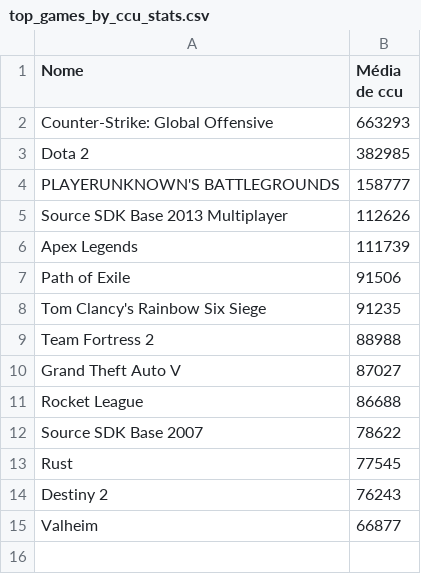
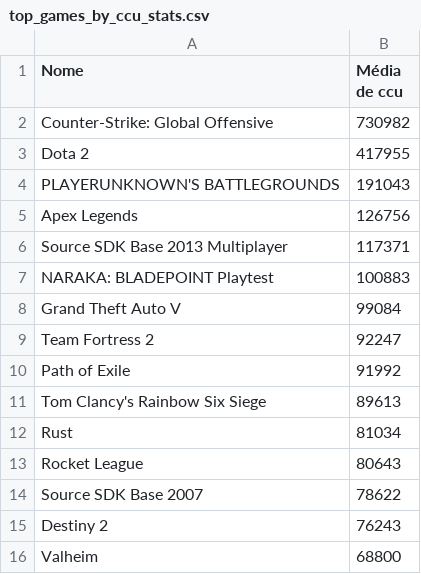
Before and after one commit to cabutchei/dashboard-data, a CSV file: module_approach/steam/top_games_by_ccu_stats.csv, drawn as a sheet.

```diff
--- a/module_approach/steam/top_games_by_ccu_stats.csv
+++ b/module_approach/steam/top_games_by_ccu_stats.csv
@@ -1,15 +1,16 @@
 Nome,Média de ccu
-Counter-Strike: Global Offensive,663293
-Dota 2,382985
-PLAYERUNKNOWN'S BATTLEGROUNDS,158777
-Source SDK Base 2013 Multiplayer,112626
-Apex Legends,111739
-Path of Exile,91506
-Tom Clancy's Rainbow Six Siege,91235
-Team Fortress 2,88988
-Grand Theft Auto V,87027
-Rocket League,86688
+Counter-Strike: Global Offensive,730982
+Dota 2,417955
+PLAYERUNKNOWN'S BATTLEGROUNDS,191043
+Apex Legends,126756
+Source SDK Base 2013 Multiplayer,117371
+NARAKA: BLADEPOINT Playtest,100883
+Grand Theft Auto V,99084
+Team Fortress 2,92247
+Path of Exile,91992
+Tom Clancy's Rainbow Six Siege,89613
+Rust,81034
+Rocket League,80643
 Source SDK Base 2007,78622
-Rust,77545
 Destiny 2,76243
-Valheim,66877
+Valheim,68800
```
Also changed, not shown: 29 other files.
